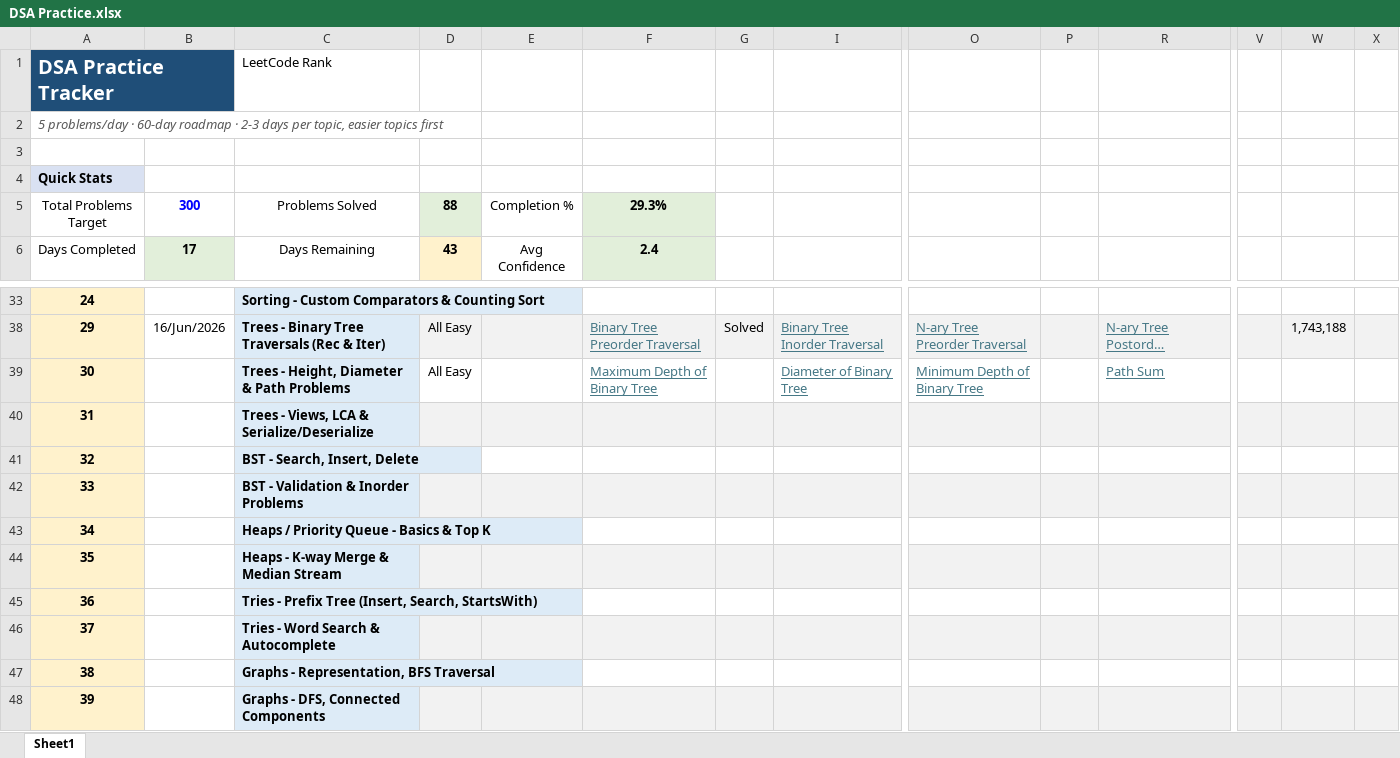
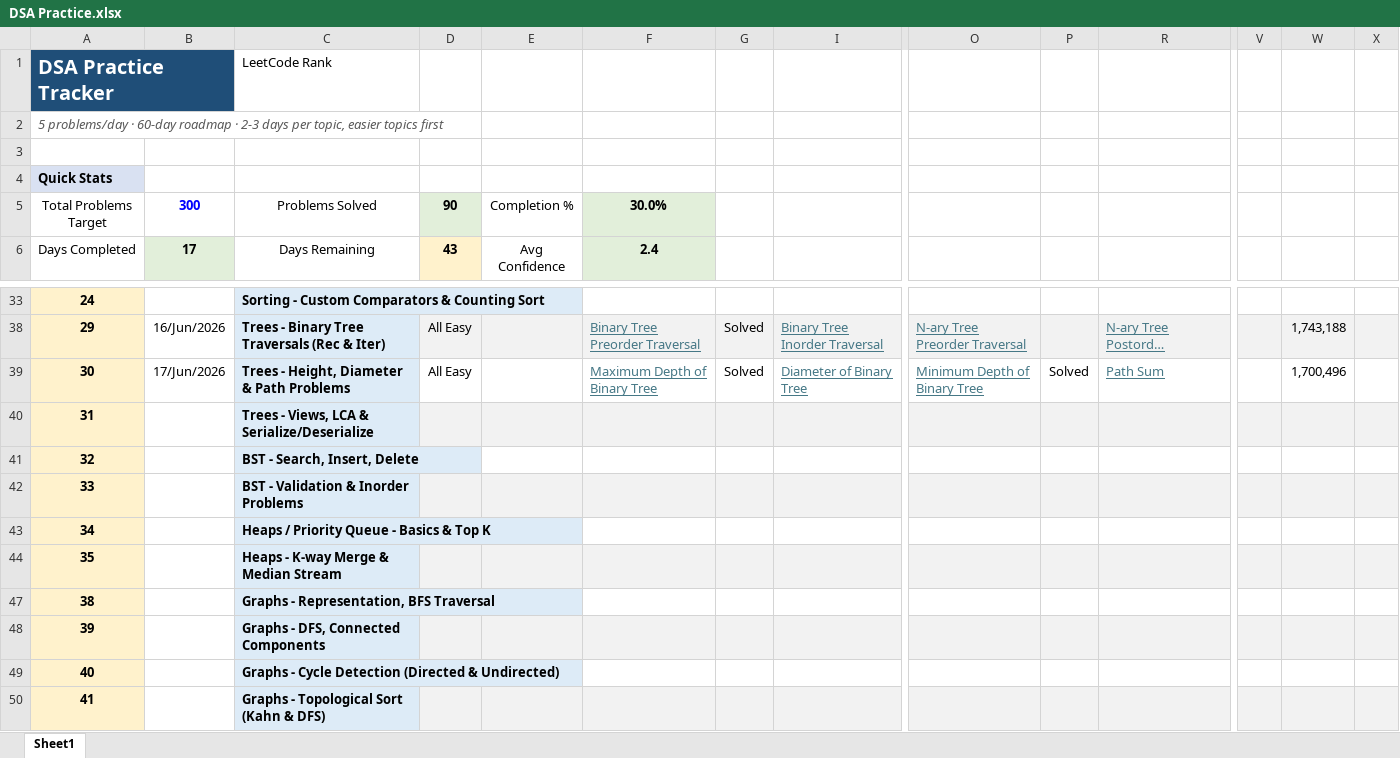
Before and after one commit to vichara-dushyant/Data-Structures-Algorithms, an Excel workbook: DSA Practice.xlsx, sheet Sheet1, drawn as a sheet; only a part is shown, gaps mark what is left out; the shorter side is filled out with more unchanged rows; long unchanged cells end in …; values as stored, in another font and other column widths than the file's, no borders; conditional formats not drawn; rows hold the shown columns only; the diff names each change by its address in the sheet, - before the commit and + after, or states it on an @@ line.

Commit message:
Refactored folders, Tree traversal notebooks and remove obsolete files

```diff
--- a/DSA Practice.xlsx (sheet Sheet1)
+++ b/DSA Practice.xlsx (sheet Sheet1)
-D5: 88
+D5: 90
-F5: 29.3%
+F5: 30.0%
-B39: (empty)
+B39: 17/Jun/2026
-G39: (empty)
+G39: Solved
-P39: (empty)
+P39: Solved
-W39: (empty)
+W39: 1,700,496
@@ row 45 hidden: 36 |  | Tries - Prefix Tree (Insert, Search, StartsWith) @@
@@ row 46 hidden: 37 |  | Tries - Word Search & Autocomplete @@
```
Also changed, not shown: 24 other files.
